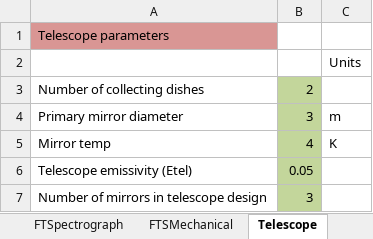
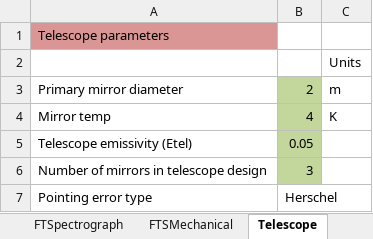
Before and after one commit to handofkwll/fisica, an Excel workbook: excel/FIInS_Instrument_cor3.xlsx, sheet Telescope, drawn as a sheet; values as stored, in another font and other column widths than the file's, no borders; removed rows and columns are numbered as before the commit, all else as after; the diff names each change by its address in the sheet, - before the commit and + after, or states it on an @@ line.

Commit message:
fts, telescope and smec now under excel control

```diff
--- a/excel/FIInS_Instrument_cor3.xlsx (sheet Telescope)
+++ b/excel/FIInS_Instrument_cor3.xlsx (sheet Telescope)
-row 3: Number of collecting dishes | 2
-B3: 3
+B3: 2
+row 7: Pointing error type | Herschel
```
Also changed, not shown: sheet FTSMechanical, formulas that keep their value.
